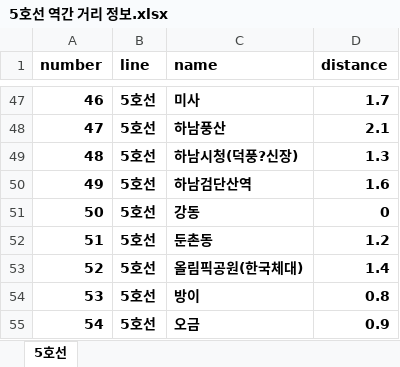
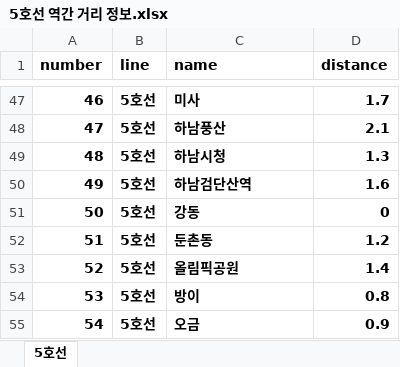
Before and after one commit to Best-Of-Capstone/FreshRoute_BE, an Excel workbook: SubwayData/Excel/5호선 역간 거리 정보.xlsx, sheet 5호선, drawn as a sheet; only a part is shown, gaps mark what is left out; values as stored, in another font and other column widths than the file's, no borders; the diff covers the shown part only; the diff names each change by its address in the sheet, - before the commit and + after, or states it on an @@ line.

```diff
--- a/SubwayData/Excel/5호선 역간 거리 정보.xlsx (sheet 5호선)
+++ b/SubwayData/Excel/5호선 역간 거리 정보.xlsx (sheet 5호선)
-C49 (name): 하남시청(덕풍?신장)
+C49 (name): 하남시청
-C53 (name): 올림픽공원(한국체대)
+C53 (name): 올림픽공원
```
Also changed, not shown: 10 edited cells elsewhere in this sheet, SubwayData/Excel/1호선 역간 거리 정보.xlsx, SubwayData/Excel/6호선 역간 거리 정보.xlsx, 31 other files.
